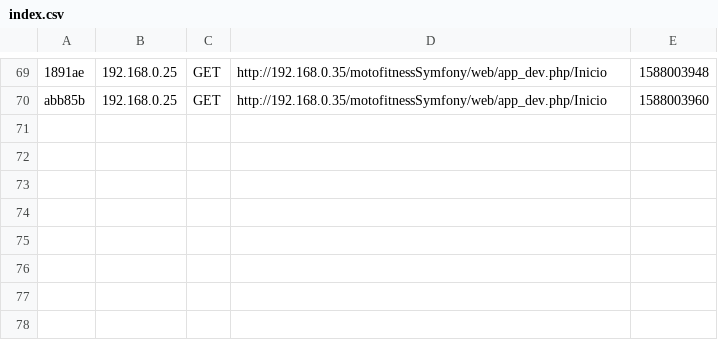
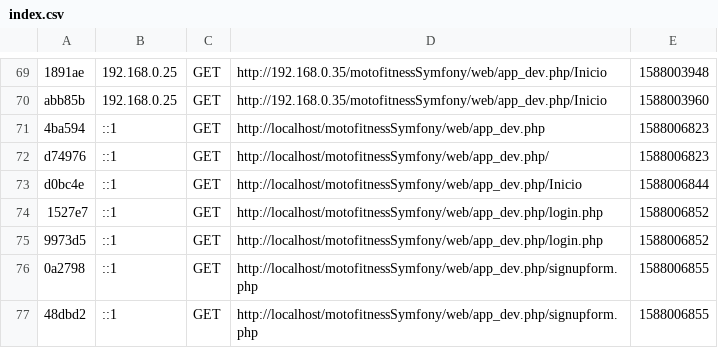
Before and after one commit to carloshdezbueno/motofitnessSymfony, a CSV file: app/cache/dev/profiler/index.csv, drawn as a sheet; only a part is shown, gaps mark what is left out; the diff names each change by its address in the sheet, - before the commit and + after, or states it on an @@ line.

```diff
--- a/app/cache/dev/profiler/index.csv
+++ b/app/cache/dev/profiler/index.csv
+row 71: 4ba594 | ::1 | GET | http://localhost/motofitnessSymfony/web/app_dev.php | 1588006823
+row 72: d74976 | ::1 | GET | http://localhost/motofitnessSymfony/web/app_dev.php/ | 1588006823
+row 73: d0bc4e | ::1 | GET | http://localhost/motofitnessSymfony/web/app_dev.php/Inicio | 1588006844
+row 74: 1527e7 | ::1 | GET | http://localhost/motofitnessSymfony/web/app_dev.php/login.php | 1588006852
+row 75: 9973d5 | ::1 | GET | http://localhost/motofitnessSymfony/web/app_dev.php/login.php | 1588006852
+row 76: 0a2798 | ::1 | GET | http://localhost/motofitnessSymfony/web/app_dev.php/signupform.php | 1588006855
+row 77: 48dbd2 | ::1 | GET | http://localhost/motofitnessSymfony/web/app_dev.php/signupform.php | 1588006855
```
Also changed, not shown: 13 other files.
